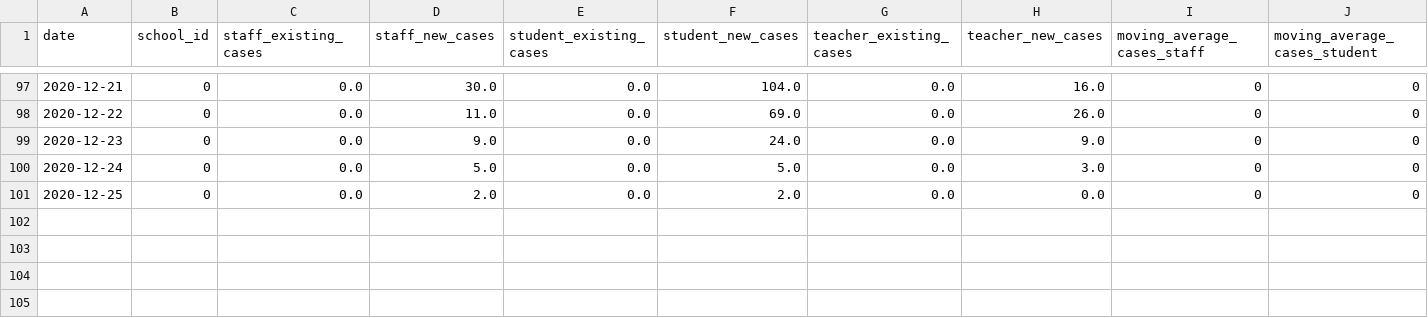
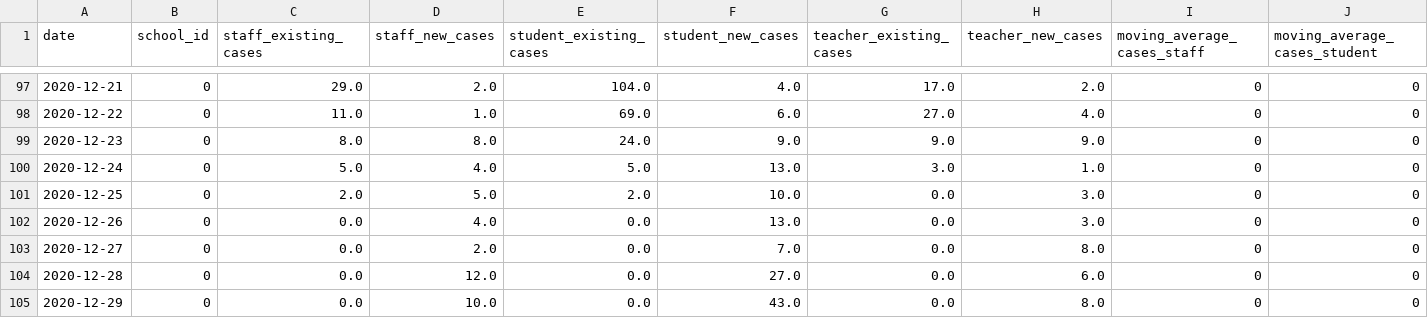
Before and after one commit to Chalkbeat/in-covid-data, a CSV file: daily_school_cases.csv, drawn as a sheet; only a part is shown, gaps mark what is left out; rows hold the shown columns only; the diff covers the shown part only; the diff names each change by its address in the sheet, - before the commit and + after, or states it on an @@ line.

```diff
--- a/daily_school_cases.csv
+++ b/daily_school_cases.csv
-C97 (staff_existing_cases): 0.0
+C97 (staff_existing_cases): 29.0
-D97 (staff_new_cases): 30.0
+D97 (staff_new_cases): 2.0
-E97 (student_existing_cases): 0.0
+E97 (student_existing_cases): 104.0
-F97 (student_new_cases): 104.0
+F97 (student_new_cases): 4.0
-G97 (teacher_existing_cases): 0.0
+G97 (teacher_existing_cases): 17.0
-H97 (teacher_new_cases): 16.0
+H97 (teacher_new_cases): 2.0
-C98 (staff_existing_cases): 0.0
+C98 (staff_existing_cases): 11.0
-D98 (staff_new_cases): 11.0
+D98 (staff_new_cases): 1.0
-E98 (student_existing_cases): 0.0
+E98 (student_existing_cases): 69.0
-F98 (student_new_cases): 69.0
+F98 (student_new_cases): 6.0
-G98 (teacher_existing_cases): 0.0
+G98 (teacher_existing_cases): 27.0
-H98 (teacher_new_cases): 26.0
+H98 (teacher_new_cases): 4.0
-C99 (staff_existing_cases): 0.0
+C99 (staff_existing_cases): 8.0
-D99 (staff_new_cases): 9.0
+D99 (staff_new_cases): 8.0
-E99 (student_existing_cases): 0.0
+E99 (student_existing_cases): 24.0
-F99 (student_new_cases): 24.0
+F99 (student_new_cases): 9.0
-G99 (teacher_existing_cases): 0.0
+G99 (teacher_existing_cases): 9.0
-C100 (staff_existing_cases): 0.0
+C100 (staff_existing_cases): 5.0
-D100 (staff_new_cases): 5.0
+D100 (staff_new_cases): 4.0
-E100 (student_existing_cases): 0.0
+E100 (student_existing_cases): 5.0
-F100 (student_new_cases): 5.0
+F100 (student_new_cases): 13.0
-G100 (teacher_existing_cases): 0.0
+G100 (teacher_existing_cases): 3.0
-H100 (teacher_new_cases): 3.0
+H100 (teacher_new_cases): 1.0
-C101 (staff_existing_cases): 0.0
+C101 (staff_existing_cases): 2.0
-D101 (staff_new_cases): 2.0
+D101 (staff_new_cases): 5.0
-E101 (student_existing_cases): 0.0
+E101 (student_existing_cases): 2.0
-F101 (student_new_cases): 2.0
+F101 (student_new_cases): 10.0
-H101 (teacher_new_cases): 0.0
+H101 (teacher_new_cases): 3.0
+row 102: 2020-12-26 | 0 | 0.0 | 4.0 | 0.0 | 13.0 | 0.0 | 3.0 | 0 | 0
+row 103: 2020-12-27 | 0 | 0.0 | 2.0 | 0.0 | 7.0 | 0.0 | 8.0 | 0 | 0
+row 104: 2020-12-28 | 0 | 0.0 | 12.0 | 0.0 | 27.0 | 0.0 | 6.0 | 0 | 0
+row 105: 2020-12-29 | 0 | 0.0 | 10.0 | 0.0 | 43.0 | 0.0 | 8.0 | 0 | 0
```
Also changed, not shown: 3 added rows and 61 edited cells elsewhere in this file, school_data.csv, school_viz_data.csv, 2 other files.
